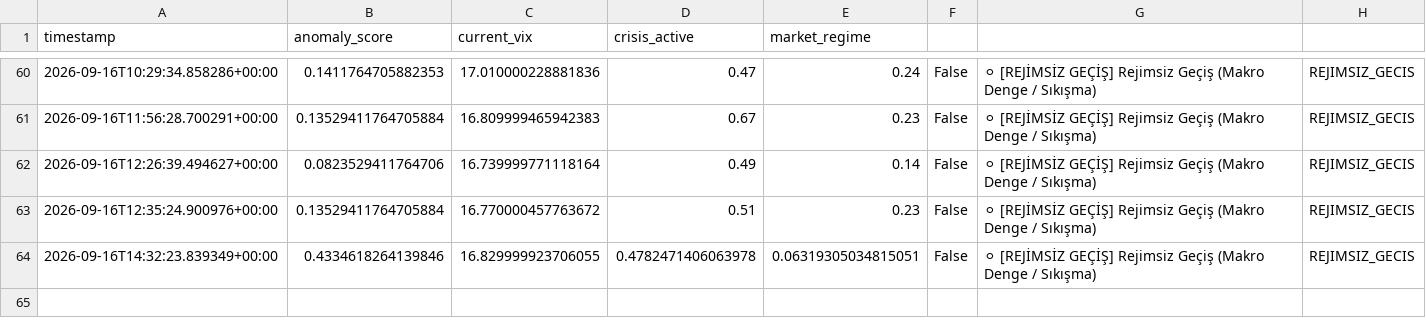
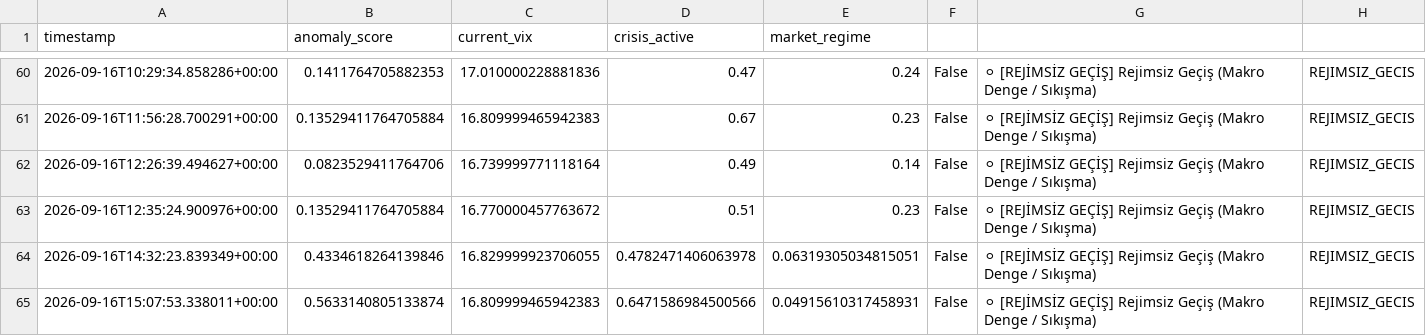
Before and after one commit to evsayar33-oss/tier1_quant_terminal, a CSV file: terminal_history.csv, drawn as a sheet; only a part is shown, gaps mark what is left out.

```diff
--- a/terminal_history.csv
+++ b/terminal_history.csv
@@ -64 +64,2 @@ timestamp,anomaly_score,current_vix,crisis_active,market_regime
 2026-09-16T14:32:23.839349+00:00,0.4334618264139846,16.829999923706055,0.4782471406063978,0.06319305034815051,False,⚪ [REJİMSİZ GEÇİŞ] Rejimsiz Geçiş (Makro Denge / Sıkışma),REJIMSIZ_GECIS
+2026-09-16T15:07:53.338011+00:00,0.5633140805133874,16.809999465942383,0.6471586984500566,0.04915610317458931,False,⚪ [REJİMSİZ GEÇİŞ] Rejimsiz Geçiş (Makro Denge / Sıkışma),REJIMSIZ_GECIS
```
Also changed, not shown: 1 other file.
